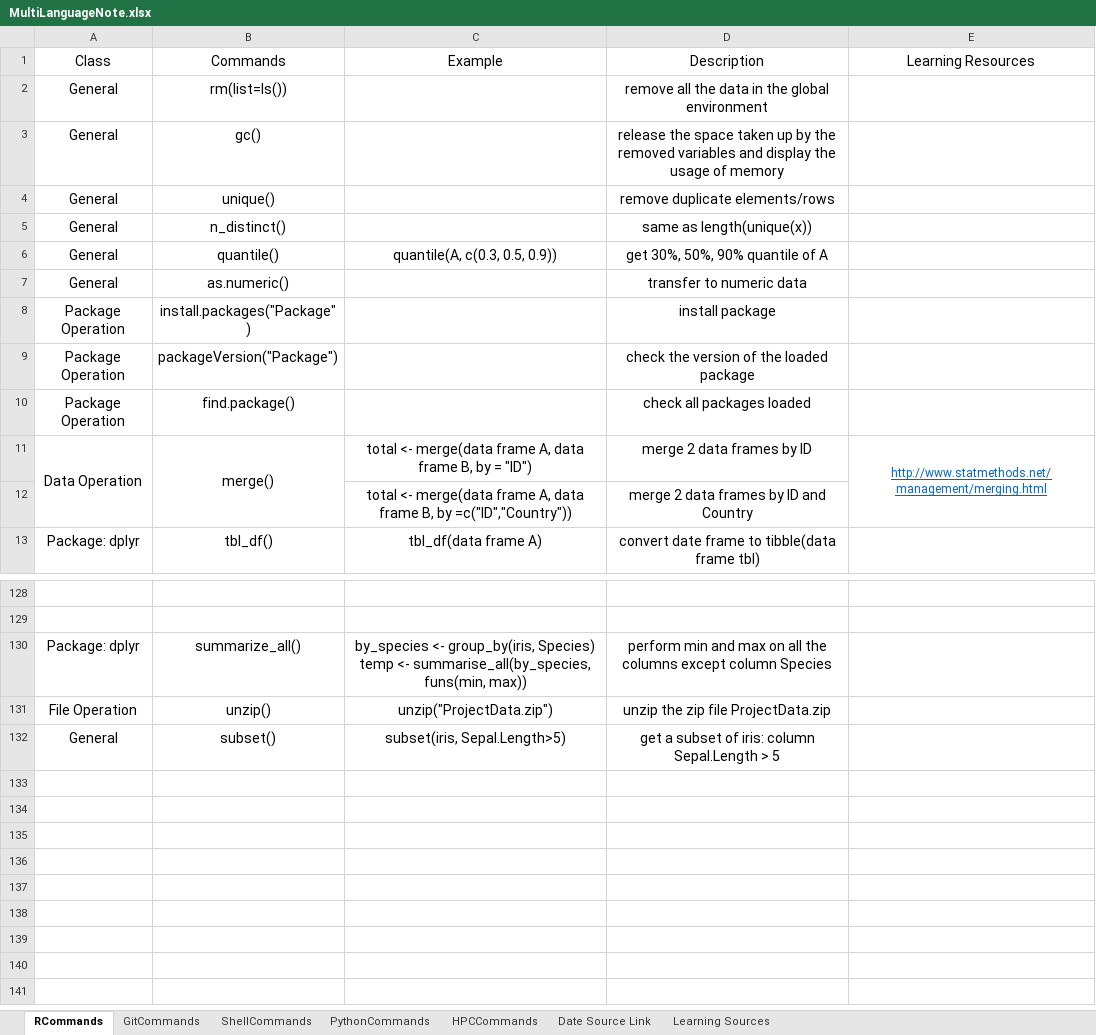
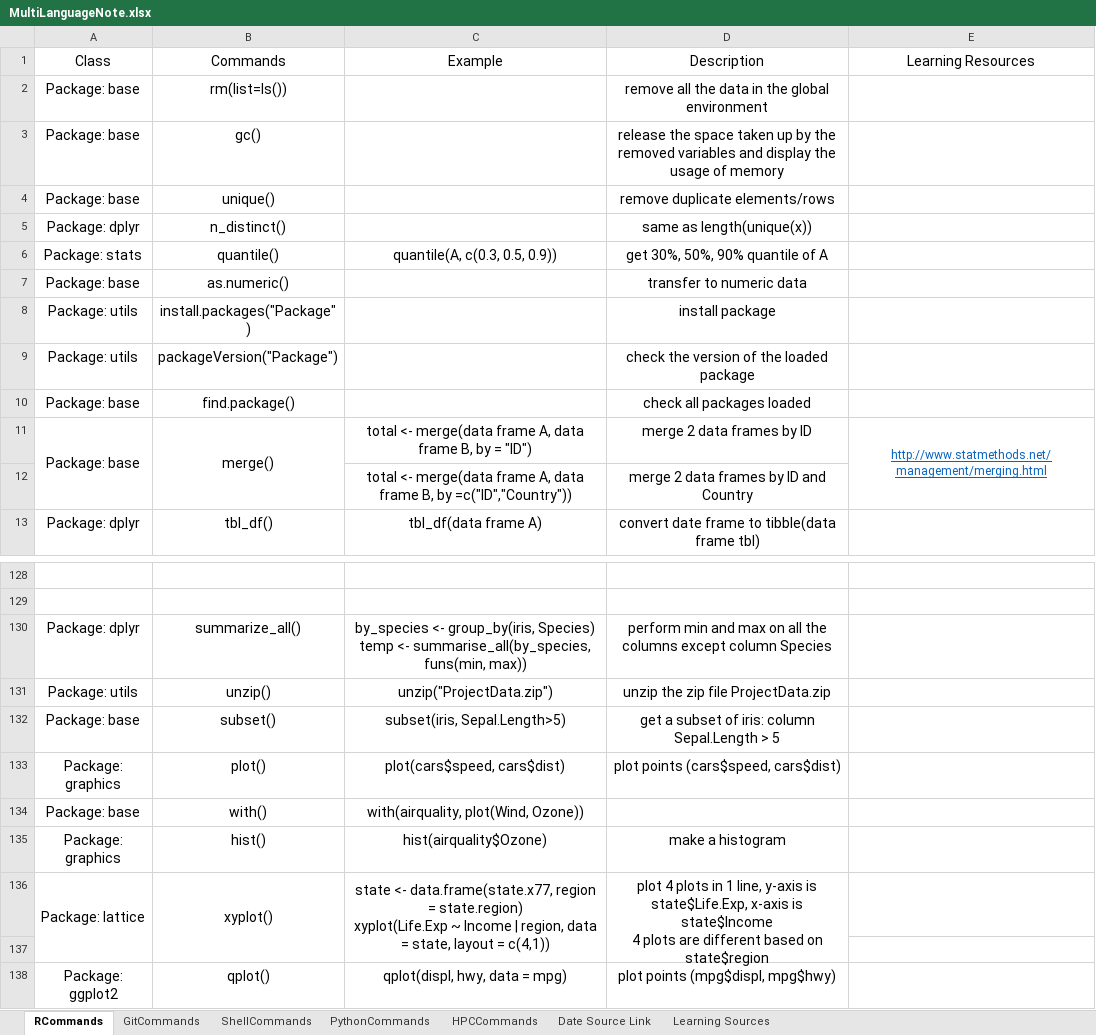
Before and after one commit to YKBKyle/RProgammingNote, an Excel workbook: MultiLanguageNote.xlsx, sheet RCommands, drawn as a sheet; only a part is shown, gaps mark what is left out; values as stored, in another font and other column widths than the file's, no borders; ↵ is a line break in a cell; the diff covers the shown part only; the diff names each change by its address in the sheet, - before the commit and + after, or states it on an @@ line.

Commit message:
Update on 20181222.1633 by YKBKyle

```diff
--- a/MultiLanguageNote.xlsx (sheet RCommands)
+++ b/MultiLanguageNote.xlsx (sheet RCommands)
-A2:A4 (Class): General
+A2:A4 (Class): Package: base
-A5 (Class): General
+A5 (Class): Package: dplyr
-A6 (Class): General
+A6 (Class): Package: stats
-A7 (Class): General
+A7 (Class): Package: base
-A8:A9 (Class): Package Operation
+A8:A9 (Class): Package: utils
-A10 (Class): Package Operation
+A10 (Class): Package: base
-A11 (Class): Data Operation
+A11 (Class): Package: base
-A131 (Class): File Operation
+A131 (Class): Package: utils
-A132 (Class): General
+A132 (Class): Package: base
+row 133: Package: graphics | plot() | plot(cars$speed, cars$dist) | plot points (cars$speed, cars$dist)
+row 134: Package: base | with() | with(airquality, plot(Wind, Ozone))
+row 135: Package: graphics | hist() | hist(airquality$Ozone) | make a histogram
+row 136: Package: lattice | xyplot() | state <- data.frame(state.x77, region = state.region) ↵ xyplot(Life.Exp ~ Income | region, data = state, layout = c(4,1)) | plot 4 plots in 1 line, y-axis is state$Life.Exp, x-axis is state$Income ↵ 4 plots are different based on state$region
+row 137: (empty)
+row 138: Package: ggplot2 | qplot() | qplot(displ, hwy, data = mpg) | plot points (mpg$displ, mpg$hwy)
```
Also changed, not shown: 27 edited cells elsewhere in this sheet.
